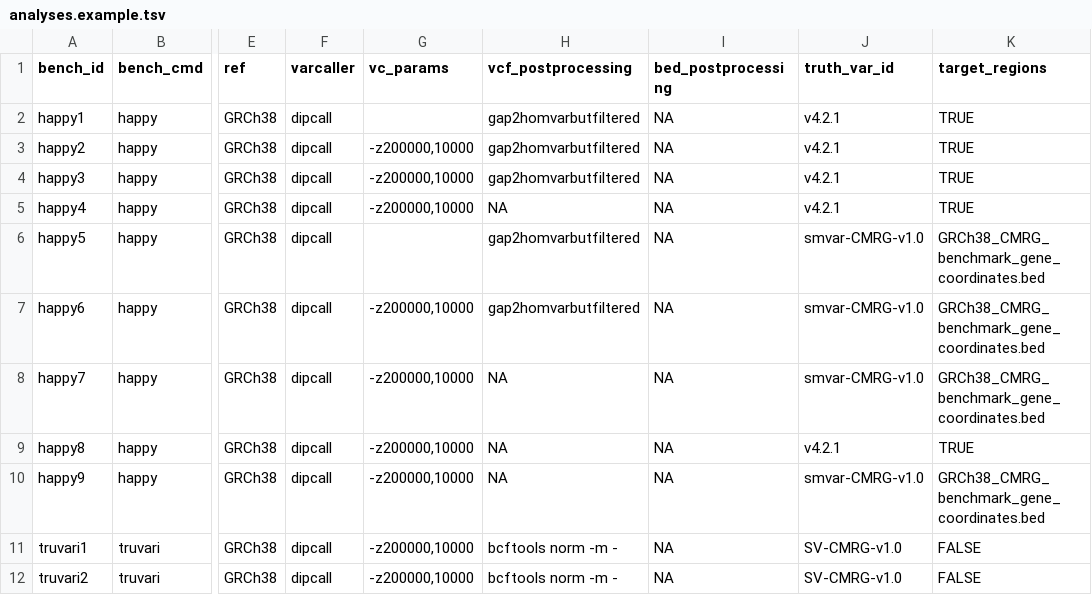
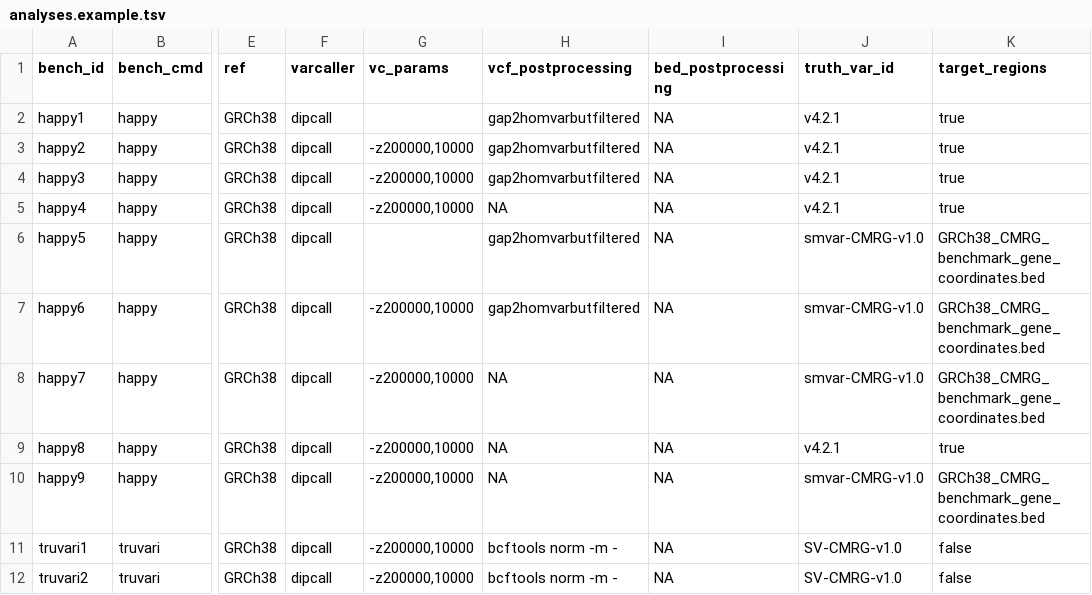
Before and after one commit to usnistgov/defrabb, a TSV file: config/analyses.example.tsv, drawn as a sheet; only a part is shown, gaps mark what is left out; the diff names each change by its address in the sheet, - before the commit and + after, or states it on an @@ line.

Commit message:
ENH use JMs analyses for validation

```diff
--- a/config/analyses.example.tsv
+++ b/config/analyses.example.tsv
-K2:K5 (target_regions): TRUE
+K2:K5 (target_regions): true
-K9 (target_regions): TRUE
+K9 (target_regions): true
-K11:K12 (target_regions): FALSE
+K11:K12 (target_regions): false
```
Also changed, not shown: 4 other files.
